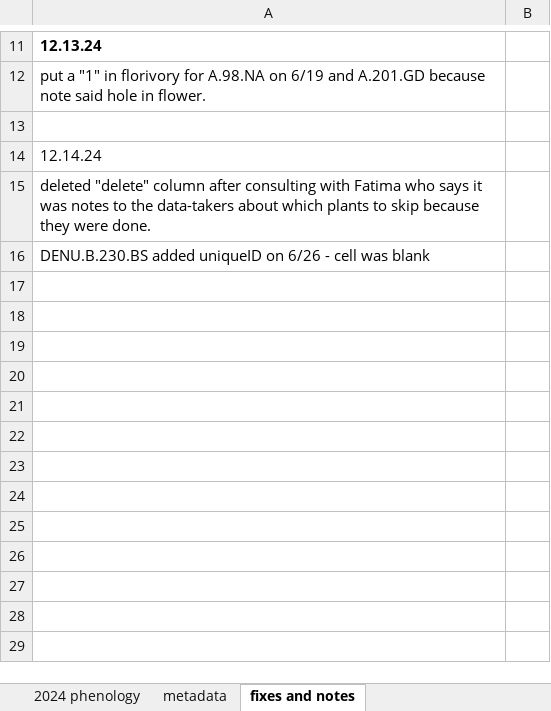
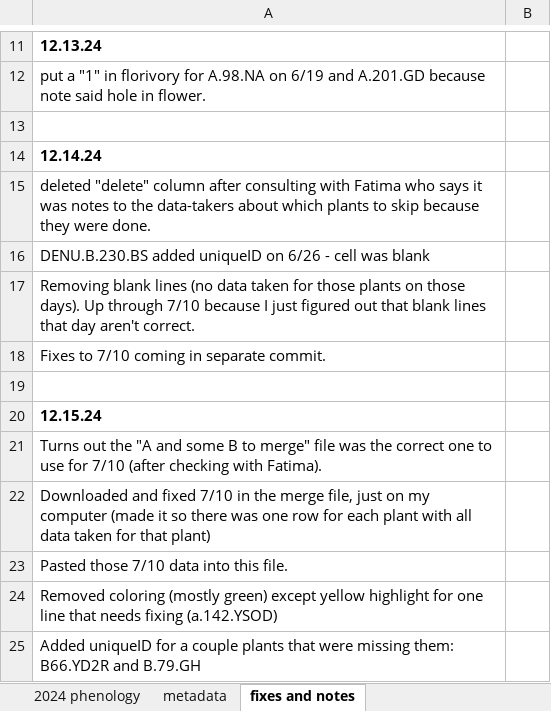
Before and after one commit to nounderwood/Pheno_Demo, an Excel workbook: Raw Data/RPD_DENU_2024_phenology.xlsx, sheet fixes and notes, drawn as a sheet; only a part is shown, gaps mark what is left out; values as stored, in another font and other column widths than the file's, no borders; the diff names each change by its address in the sheet, - before the commit and + after, or states it on an @@ line.

Commit message:
12.15.24 Turns out the "A and some B to merge" file was the correct one to use for 7/10 (after checking with Fatima). Downloaded and fixed 7/10 in the merge file, just on my computer (made it so there was one row for each plant with all data taken for that plant) Pasted those 7/10 data into this file. Removed coloring (mostly green) except yellow highlight for one line that needs fixing (a.142.YSOD) Added uniqueID for a couple plants that were missing them: B66.YD2R and B.79.GH

```diff
--- a/Raw Data/RPD_DENU_2024_phenology.xlsx (sheet fixes and notes)
+++ b/Raw Data/RPD_DENU_2024_phenology.xlsx (sheet fixes and notes)
-A14 bold: off
+A14 bold: on
+row 17: Removing blank lines (no data taken for those plants on those days). Up through 7/10 because I just figured out that blank lines that day aren't correct.
+row 18: Fixes to 7/10 coming in separate commit.
+row 19: (empty)
+row 20: 12.15.24
+row 21: Turns out the "A and some B to merge" file was the correct one to use for 7/10 (after checking with Fatima).
+row 22: Downloaded and fixed 7/10 in the merge file, just on my computer (made it so there was one row for each plant with all data taken for that plant)
+row 23: Pasted those 7/10 data into this file.
+row 24: Removed coloring (mostly green) except yellow highlight for one line that needs fixing (a.142.YSOD)
+row 25: Added uniqueID for a couple plants that were missing them: B66.YD2R and B.79.GH
```
Also changed, not shown: sheet 2024 phenology, formulas that keep their value.
